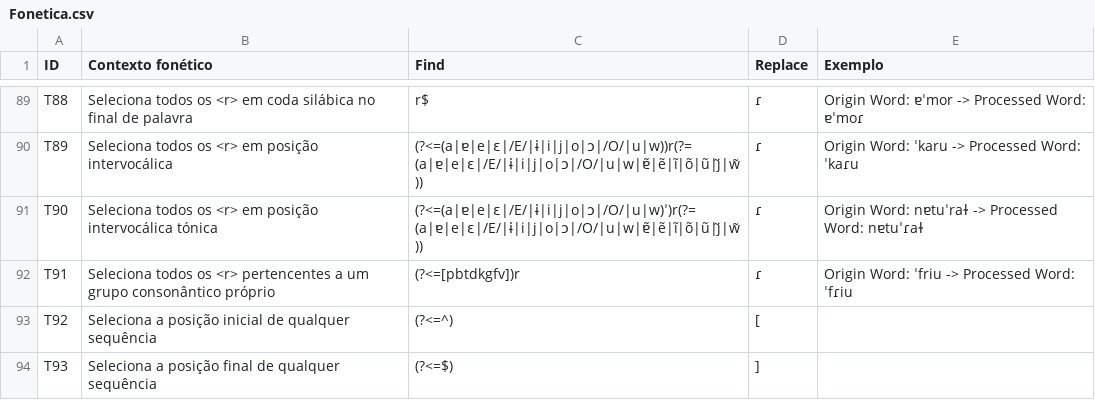
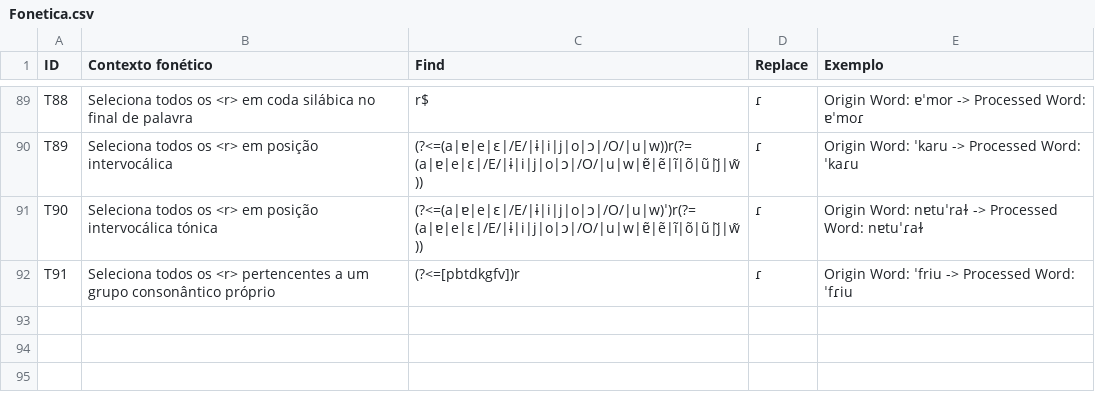
Before and after one commit to LeonorMartins/G2P-DLP, a CSV file: Regex/Fonetica.csv, drawn as a sheet; only a part is shown, gaps mark what is left out; the diff names each change by its address in the sheet, - before the commit and + after, or states it on an @@ line.

```diff
--- a/Regex/Fonetica.csv
+++ b/Regex/Fonetica.csv
-row 93: T92 | Seleciona a posição inicial de qualquer sequência | (?<=^) | [
-row 94: T93 | Seleciona a posição final de qualquer sequência | (?<=$) | ]
```
Also changed, not shown: 2 other files.
